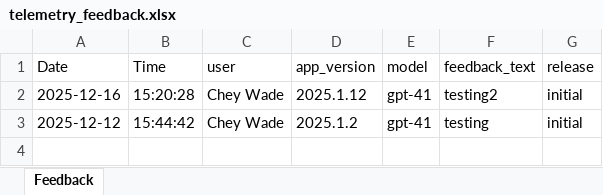
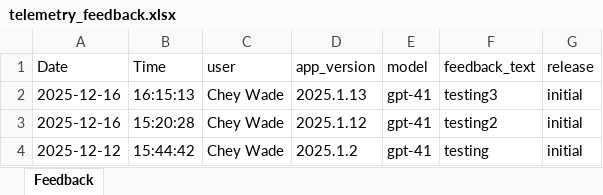
Before and after one commit to 17wadeche/topush, an Excel workbook: telemetry_feedback.xlsx, sheet Feedback, drawn as a sheet; values as stored, in another font and other column widths than the file's, no borders; the diff names each change by its address in the sheet, - before the commit and + after, or states it on an @@ line.

```diff
--- a/telemetry_feedback.xlsx (sheet Feedback)
+++ b/telemetry_feedback.xlsx (sheet Feedback)
+row 2: 2025-12-16 | 16:15:13 | Chey Wade | 2025.1.13 | gpt-41 | testing3 | initial
```
Also changed, not shown: telemetry_errors.xlsx, telemetry_success.xlsx, 1 other file.
